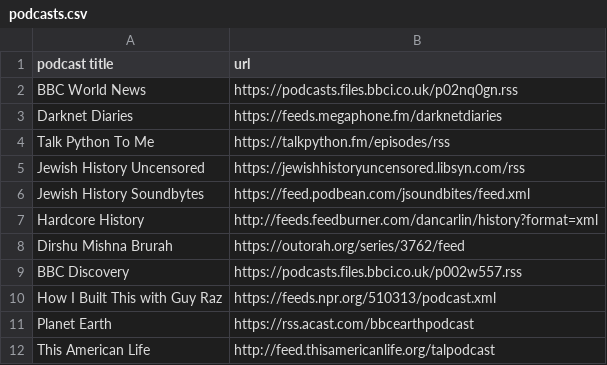
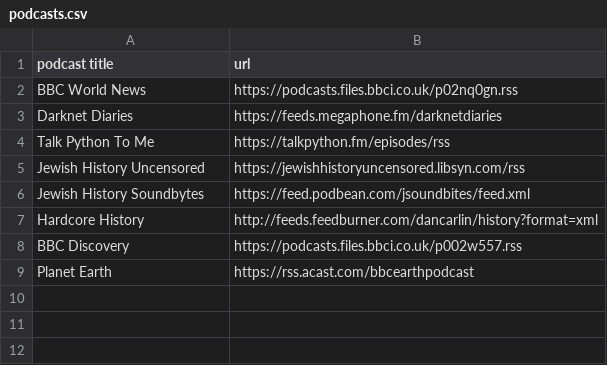
Before and after one commit to asherserling/podcast_downloader, a CSV file: podcast_download/podcast/data/podcasts.csv, drawn as a sheet.

```diff
--- a/podcast_download/podcast/data/podcasts.csv
+++ b/podcast_download/podcast/data/podcasts.csv
@@ -7,6 +7,3 @@ Jewish History Soundbytes,https://feed.podbean.com/jsoundbites/feed.xml
 Hardcore History,http://feeds.feedburner.com/dancarlin/history?format=xml
-Dirshu Mishna Brurah,https://outorah.org/series/3762/feed
 BBC Discovery,https://podcasts.files.bbci.co.uk/p002w557.rss
-How I Built This with Guy Raz,https://feeds.npr.org/510313/podcast.xml
 Planet Earth,https://rss.acast.com/bbcearthpodcast
-This American Life,http://feed.thisamericanlife.org/talpodcast
```
Also changed, not shown: 4 other files.
